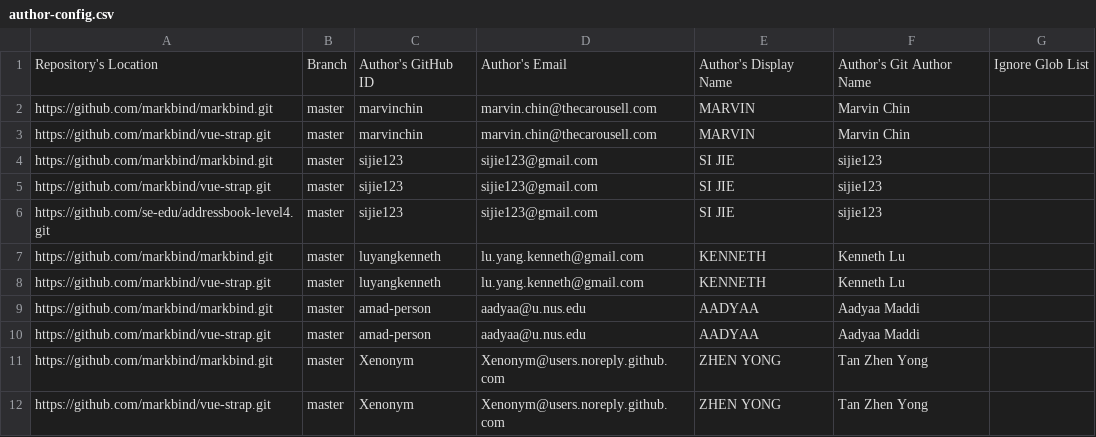
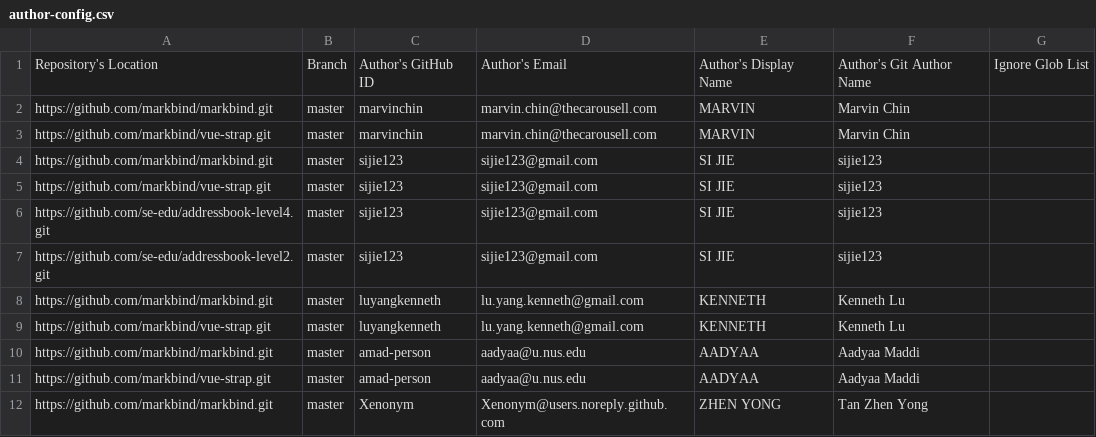
Before and after one commit to yamidark/publish-RepoSense, a CSV file: configs/author-config.csv, drawn as a sheet; only a part is shown; the shorter side is filled out with more unchanged rows; the diff names each change by its address in the sheet, - before the commit and + after, or states it on an @@ line.

Commit message:
Track contributions to AddressBook Level 2 (#19)

```diff
--- a/configs/author-config.csv
+++ b/configs/author-config.csv
+row 7: https://github.com/se-edu/addressbook-level2.git | master | sijie123 | sijie123@gmail.com | SI JIE | sijie123
```
Also changed, not shown: configs/repo-config.csv.
